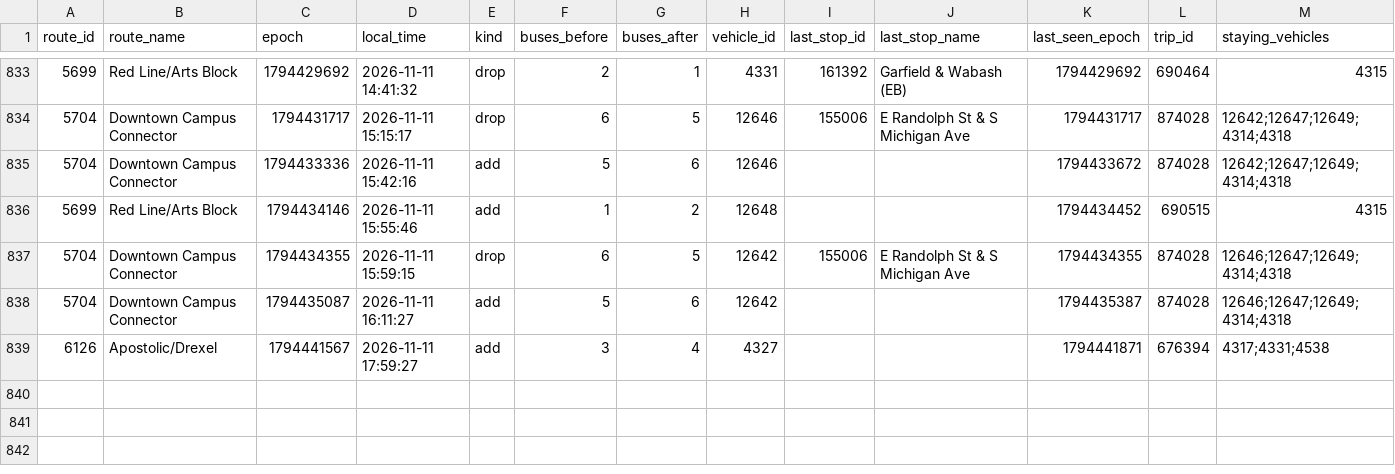
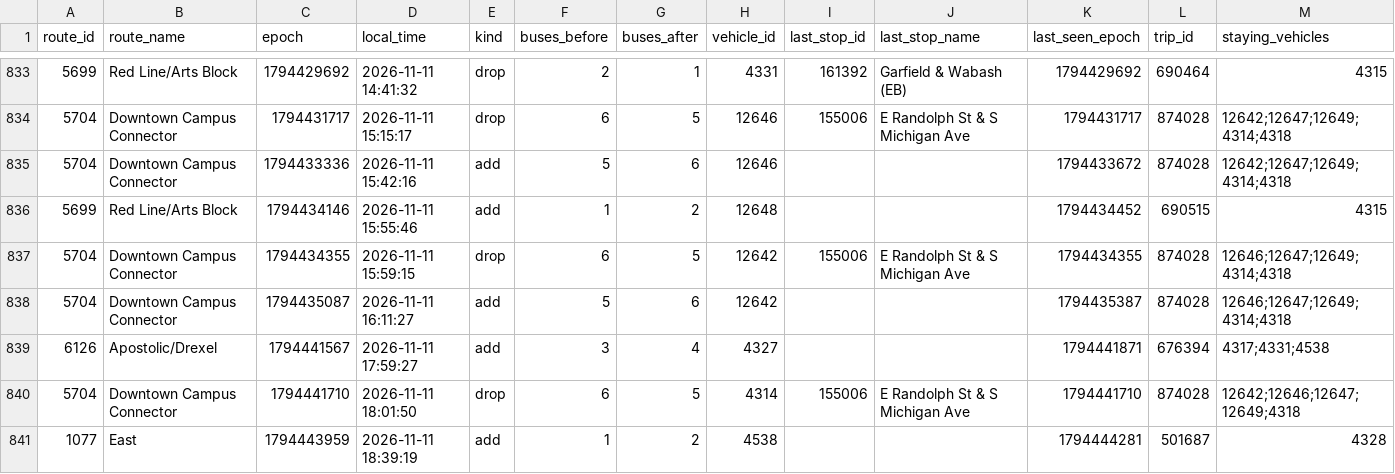
Before and after one commit to blobberus/straight-bussing, a CSV file: data/ground_truth/bus_changes.csv, drawn as a sheet; only a part is shown, gaps mark what is left out; rows hold the shown columns only; the diff names each change by its address in the sheet, - before the commit and + after, or states it on an @@ line.

```diff
--- a/data/ground_truth/bus_changes.csv
+++ b/data/ground_truth/bus_changes.csv
+row 840: 5704 | Downtown Campus Connector | 1794441710 | 2026-11-11 18:01:50 | drop | 6 | 5 | 4314 | 155006 | E Randolph St & S Michigan Ave | 1794441710 | 874028 | 12642;12646;12647;12649;4318
+row 841: 1077 | East | 1794443959 | 2026-11-11 18:39:19 | add | 1 | 2 | 4538 |  |  | 1794444281 | 501687 | 4328
```
Also changed, not shown: data/ground_truth/alerts.csv, data/ground_truth/gtfs_versions.csv, 3 other files.
